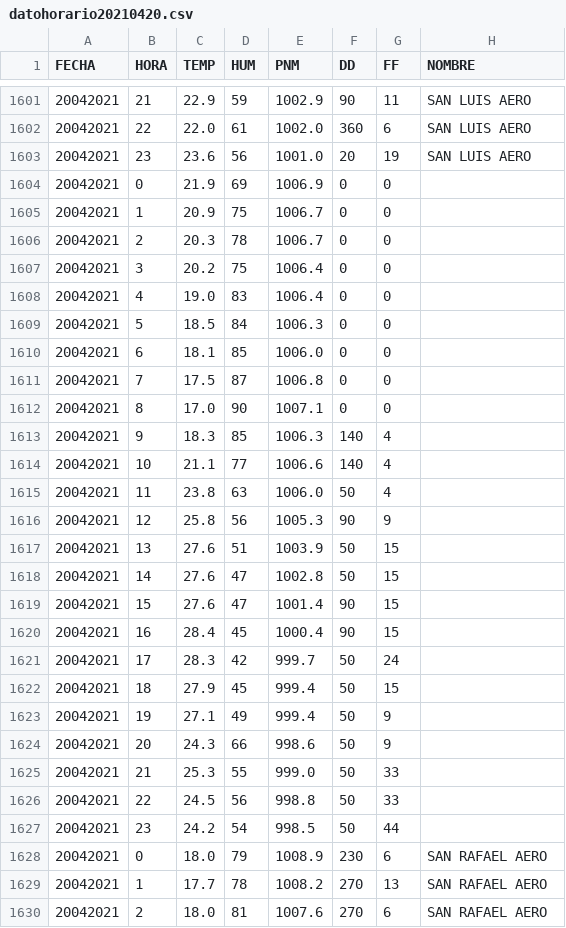
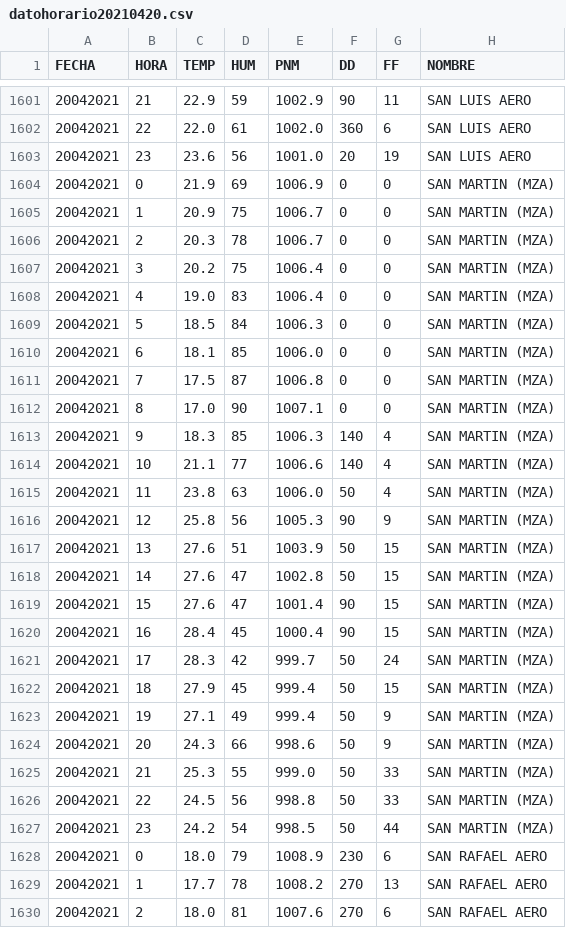
Before and after one commit to antonella-schiavoni/estadistica_espacial, a CSV file: data_smn/preprocessed/datohorario20210420.csv, drawn as a sheet; only a part is shown, gaps mark what is left out; the diff covers the shown part only.

```diff
--- a/data_smn/preprocessed/datohorario20210420.csv
+++ b/data_smn/preprocessed/datohorario20210420.csv
@@ -1603,26 +1603,26 @@ FECHA,HORA,TEMP,HUM,PNM,DD,FF,NOMBRE
 20042021,23,23.6,56,1001.0,20,19,SAN LUIS AERO
-20042021,0,21.9,69,1006.9,0,0
-20042021,1,20.9,75,1006.7,0,0
-20042021,2,20.3,78,1006.7,0,0
-20042021,3,20.2,75,1006.4,0,0
-20042021,4,19.0,83,1006.4,0,0
-20042021,5,18.5,84,1006.3,0,0
-20042021,6,18.1,85,1006.0,0,0
-20042021,7,17.5,87,1006.8,0,0
-20042021,8,17.0,90,1007.1,0,0
-20042021,9,18.3,85,1006.3,140,4
-20042021,10,21.1,77,1006.6,140,4
-20042021,11,23.8,63,1006.0,50,4
-20042021,12,25.8,56,1005.3,90,9
-20042021,13,27.6,51,1003.9,50,15
-20042021,14,27.6,47,1002.8,50,15
-20042021,15,27.6,47,1001.4,90,15
-20042021,16,28.4,45,1000.4,90,15
-20042021,17,28.3,42,999.7,50,24
-20042021,18,27.9,45,999.4,50,15
-20042021,19,27.1,49,999.4,50,9
-20042021,20,24.3,66,998.6,50,9
-20042021,21,25.3,55,999.0,50,33
-20042021,22,24.5,56,998.8,50,33
-20042021,23,24.2,54,998.5,50,44
+20042021,0,21.9,69,1006.9,0,0,SAN MARTIN (MZA)
+20042021,1,20.9,75,1006.7,0,0,SAN MARTIN (MZA)
+20042021,2,20.3,78,1006.7,0,0,SAN MARTIN (MZA)
+20042021,3,20.2,75,1006.4,0,0,SAN MARTIN (MZA)
+20042021,4,19.0,83,1006.4,0,0,SAN MARTIN (MZA)
+20042021,5,18.5,84,1006.3,0,0,SAN MARTIN (MZA)
+20042021,6,18.1,85,1006.0,0,0,SAN MARTIN (MZA)
+20042021,7,17.5,87,1006.8,0,0,SAN MARTIN (MZA)
+20042021,8,17.0,90,1007.1,0,0,SAN MARTIN (MZA)
+20042021,9,18.3,85,1006.3,140,4,SAN MARTIN (MZA)
+20042021,10,21.1,77,1006.6,140,4,SAN MARTIN (MZA)
+20042021,11,23.8,63,1006.0,50,4,SAN MARTIN (MZA)
+20042021,12,25.8,56,1005.3,90,9,SAN MARTIN (MZA)
+20042021,13,27.6,51,1003.9,50,15,SAN MARTIN (MZA)
+20042021,14,27.6,47,1002.8,50,15,SAN MARTIN (MZA)
+20042021,15,27.6,47,1001.4,90,15,SAN MARTIN (MZA)
+20042021,16,28.4,45,1000.4,90,15,SAN MARTIN (MZA)
+20042021,17,28.3,42,999.7,50,24,SAN MARTIN (MZA)
+20042021,18,27.9,45,999.4,50,15,SAN MARTIN (MZA)
+20042021,19,27.1,49,999.4,50,9,SAN MARTIN (MZA)
+20042021,20,24.3,66,998.6,50,9,SAN MARTIN (MZA)
+20042021,21,25.3,55,999.0,50,33,SAN MARTIN (MZA)
+20042021,22,24.5,56,998.8,50,33,SAN MARTIN (MZA)
+20042021,23,24.2,54,998.5,50,44,SAN MARTIN (MZA)
 20042021,0,18.0,79,1008.9,230,6,SAN RAFAEL AERO
```
Also changed, not shown: 150 edited cells elsewhere in this file, data_smn/preprocessed/estaciones_smn.csv, data_smn/preprocessed/estaciones_smn_v2.csv, 7 other files.
